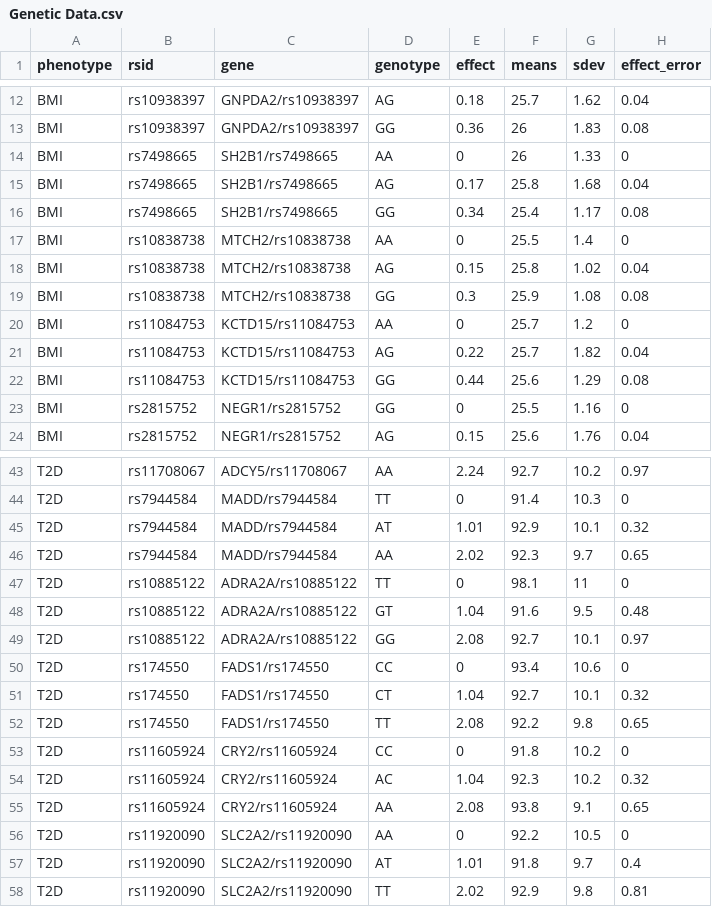
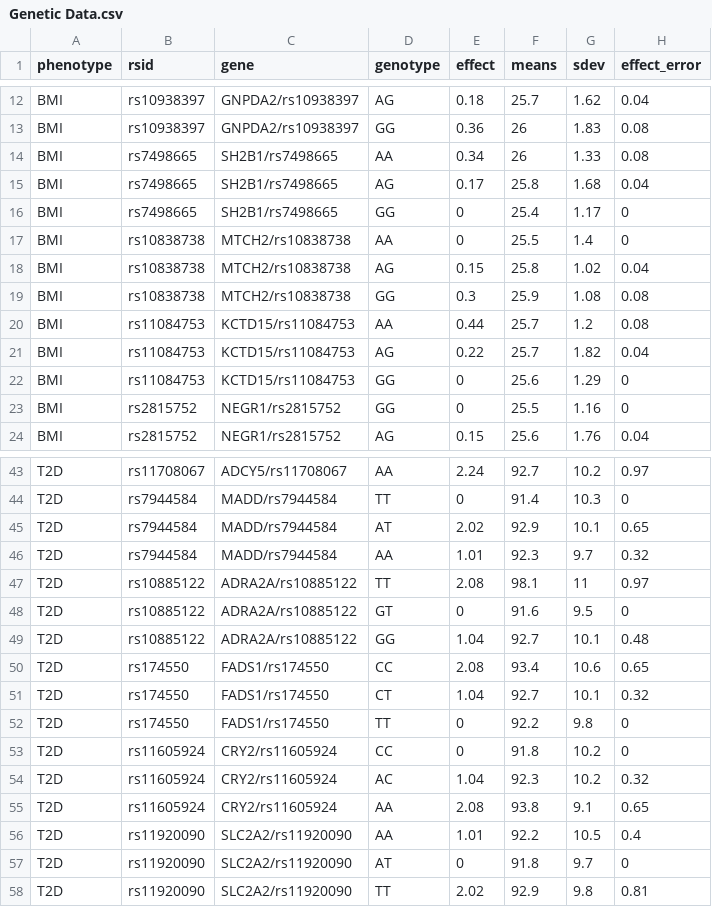
Before and after one commit to Genes-N-Risks/genocode, a CSV file: app/multi_page/Genetic Data.csv, drawn as a sheet; only a part is shown, gaps mark what is left out; the diff covers the shown part only.

Commit message:
Fixed the effect sizes in the Genetic Data csv file in the app multi-page folder to correspond with the correct mean values

```diff
--- a/app/multi_page/Genetic Data.csv
+++ b/app/multi_page/Genetic Data.csv
@@ -13,5 +13,5 @@ BMI,rs10938397,GNPDA2/rs10938397,AG,0.18,25.7,1.62,0.04
 BMI,rs10938397,GNPDA2/rs10938397,GG,0.36,26,1.83,0.08
-BMI,rs7498665,SH2B1/rs7498665,AA,0,26,1.33,0
+BMI,rs7498665,SH2B1/rs7498665,AA,0.34,26,1.33,0.08
 BMI,rs7498665,SH2B1/rs7498665,AG,0.17,25.8,1.68,0.04
-BMI,rs7498665,SH2B1/rs7498665,GG,0.34,25.4,1.17,0.08
+BMI,rs7498665,SH2B1/rs7498665,GG,0,25.4,1.17,0
 BMI,rs10838738,MTCH2/rs10838738,AA,0,25.5,1.4,0
@@ -19,5 +19,5 @@ BMI,rs10838738,MTCH2/rs10838738,AG,0.15,25.8,1.02,0.04
 BMI,rs10838738,MTCH2/rs10838738,GG,0.3,25.9,1.08,0.08
-BMI,rs11084753,KCTD15/rs11084753,AA,0,25.7,1.2,0
+BMI,rs11084753,KCTD15/rs11084753,AA,0.44,25.7,1.2,0.08
 BMI,rs11084753,KCTD15/rs11084753,AG,0.22,25.7,1.82,0.04
-BMI,rs11084753,KCTD15/rs11084753,GG,0.44,25.6,1.29,0.08
+BMI,rs11084753,KCTD15/rs11084753,GG,0,25.6,1.29,0
 BMI,rs2815752,NEGR1/rs2815752,GG,0,25.5,1.16,0
@@ -44,10 +44,10 @@ T2D,rs11708067,ADCY5/rs11708067,AA,2.24,92.7,10.2,0.97
 T2D,rs7944584,MADD/rs7944584,TT,0,91.4,10.3,0
-T2D,rs7944584,MADD/rs7944584,AT,1.01,92.9,10.1,0.32
-T2D,rs7944584,MADD/rs7944584,AA,2.02,92.3,9.7,0.65
-T2D,rs10885122,ADRA2A/rs10885122,TT,0,98.1,11,0
-T2D,rs10885122,ADRA2A/rs10885122,GT,1.04,91.6,9.5,0.48
-T2D,rs10885122,ADRA2A/rs10885122,GG,2.08,92.7,10.1,0.97
-T2D,rs174550,FADS1/rs174550,CC,0,93.4,10.6,0
+T2D,rs7944584,MADD/rs7944584,AT,2.02,92.9,10.1,0.65
+T2D,rs7944584,MADD/rs7944584,AA,1.01,92.3,9.7,0.32
+T2D,rs10885122,ADRA2A/rs10885122,TT,2.08,98.1,11,0.97
+T2D,rs10885122,ADRA2A/rs10885122,GT,0,91.6,9.5,0
+T2D,rs10885122,ADRA2A/rs10885122,GG,1.04,92.7,10.1,0.48
+T2D,rs174550,FADS1/rs174550,CC,2.08,93.4,10.6,0.65
 T2D,rs174550,FADS1/rs174550,CT,1.04,92.7,10.1,0.32
-T2D,rs174550,FADS1/rs174550,TT,2.08,92.2,9.8,0.65
+T2D,rs174550,FADS1/rs174550,TT,0,92.2,9.8,0
 T2D,rs11605924,CRY2/rs11605924,CC,0,91.8,10.2,0
@@ -55,4 +55,4 @@ T2D,rs11605924,CRY2/rs11605924,AC,1.04,92.3,10.2,0.32
 T2D,rs11605924,CRY2/rs11605924,AA,2.08,93.8,9.1,0.65
-T2D,rs11920090,SLC2A2/rs11920090,AA,0,92.2,10.5,0
-T2D,rs11920090,SLC2A2/rs11920090,AT,1.01,91.8,9.7,0.4
+T2D,rs11920090,SLC2A2/rs11920090,AA,1.01,92.2,10.5,0.4
+T2D,rs11920090,SLC2A2/rs11920090,AT,0,91.8,9.7,0
 T2D,rs11920090,SLC2A2/rs11920090,TT,2.02,92.9,9.8,0.81
```
Also changed, not shown: 8 edited cells elsewhere in this file.
